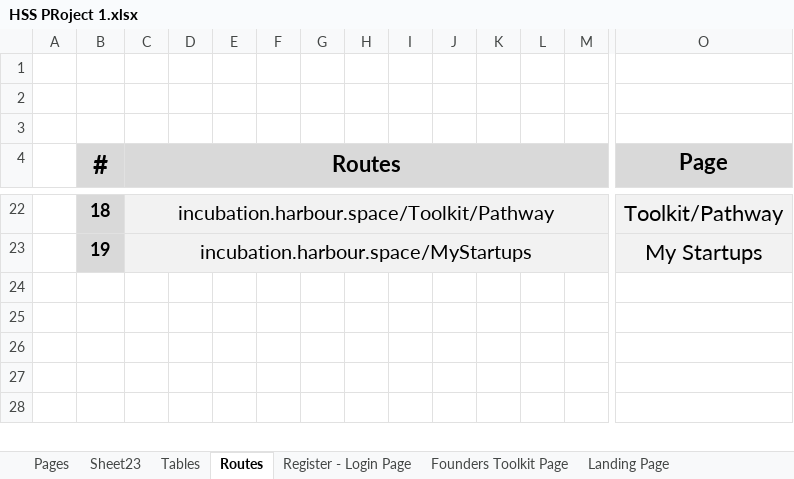
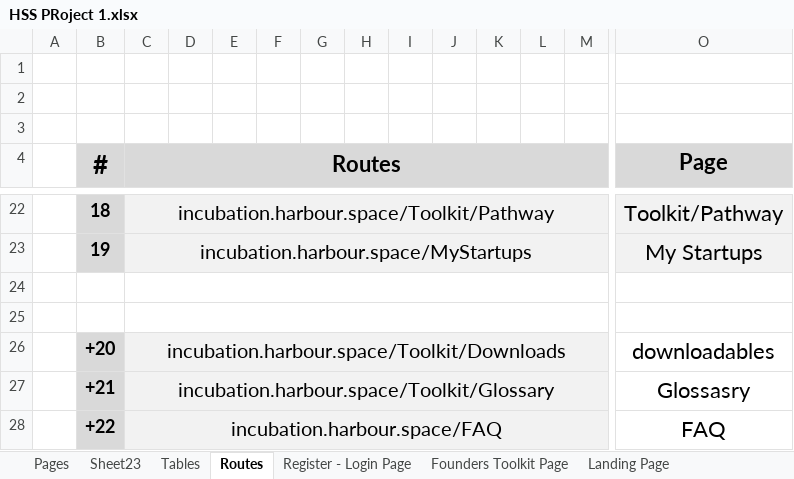
Before and after one commit to EXVLO/Startup.Space, an Excel workbook: Documentation/HSS PRoject 1.xlsx, sheet Routes, drawn as a sheet; only a part is shown, gaps mark what is left out; values as stored, in another font and other column widths than the file's, no borders; rows hold the shown columns only; the diff names each change by its address in the sheet, - before the commit and + after, or states it on an @@ line.

```diff
--- a/Documentation/HSS PRoject 1.xlsx (sheet Routes)
+++ b/Documentation/HSS PRoject 1.xlsx (sheet Routes)
+row 24: (empty)
+row 25: (empty)
+row 26:  | +20 | incubation.harbour.space/Toolkit/Downloads |  |  |  |  |  |  |  |  |  |  | downloadables
+row 27:  | +21 | incubation.harbour.space/Toolkit/Glossary |  |  |  |  |  |  |  |  |  |  | Glossasry
+row 28:  | +22 | incubation.harbour.space/FAQ |  |  |  |  |  |  |  |  |  |  | FAQ
```
Also changed, not shown: sheet Tables, sheet Pages, 14 other files.
